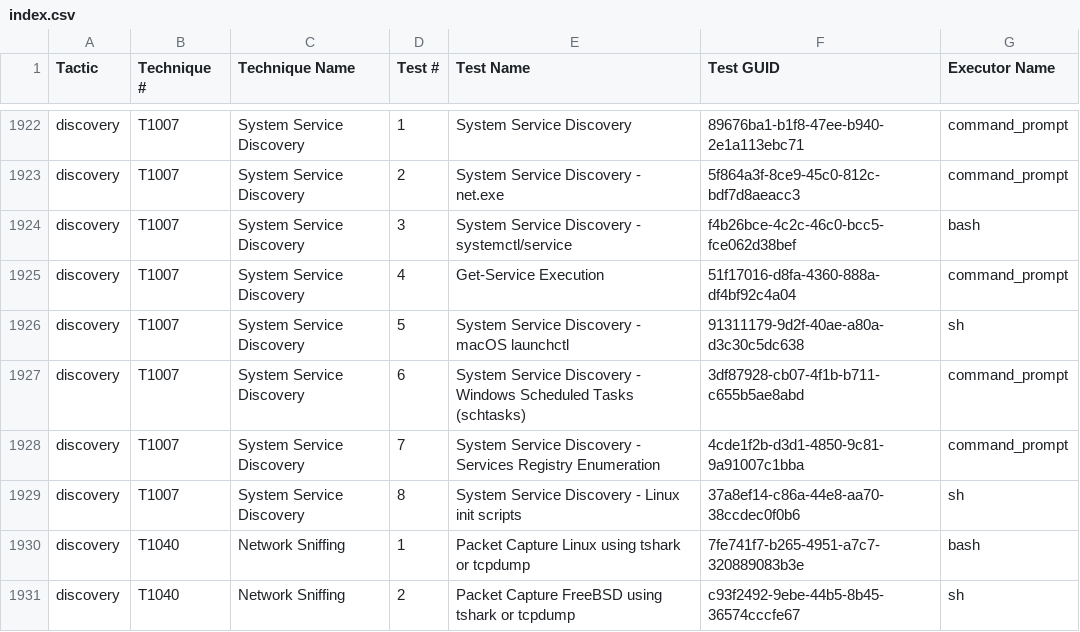
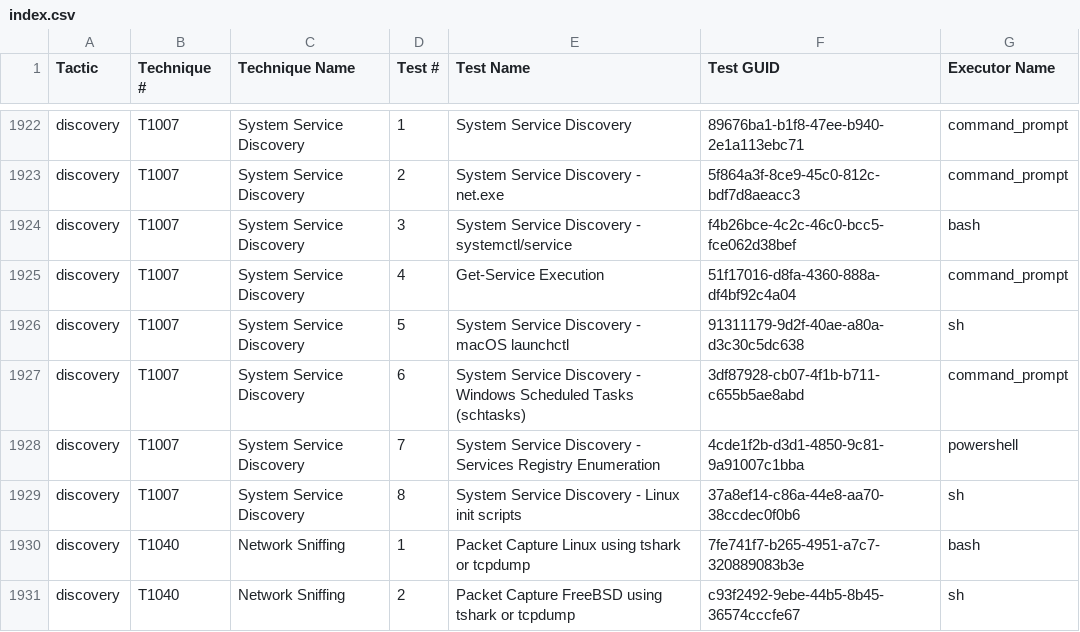
Before and after one commit to redcanaryco/atomic-red-team, a CSV file: atomics/Indexes/Indexes-CSV/index.csv, drawn as a sheet; only a part is shown, gaps mark what is left out.

```diff
--- a/atomics/Indexes/Indexes-CSV/index.csv
+++ b/atomics/Indexes/Indexes-CSV/index.csv
@@ -1927,3 +1927,3 @@ discovery,T1007,System Service Discovery,5,System Service Discovery - macOS laun
 discovery,T1007,System Service Discovery,6,System Service Discovery - Windows Scheduled Tasks (schtasks),3df87928-cb07-4f1b-b711-c655b5ae8abd,command_prompt
-discovery,T1007,System Service Discovery,7,System Service Discovery - Services Registry Enumeration,4cde1f2b-d3d1-4850-9c81-9a91007c1bba,command_prompt
+discovery,T1007,System Service Discovery,7,System Service Discovery - Services Registry Enumeration,4cde1f2b-d3d1-4850-9c81-9a91007c1bba,powershell
 discovery,T1007,System Service Discovery,8,System Service Discovery - Linux init scripts,37a8ef14-c86a-44e8-aa70-38ccdec0f0b6,sh
```
Also changed, not shown: atomics/Indexes/Indexes-CSV/windows-index.csv, 3 other files.
